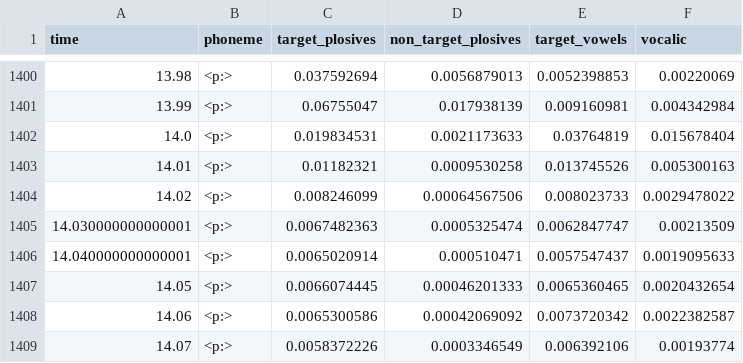
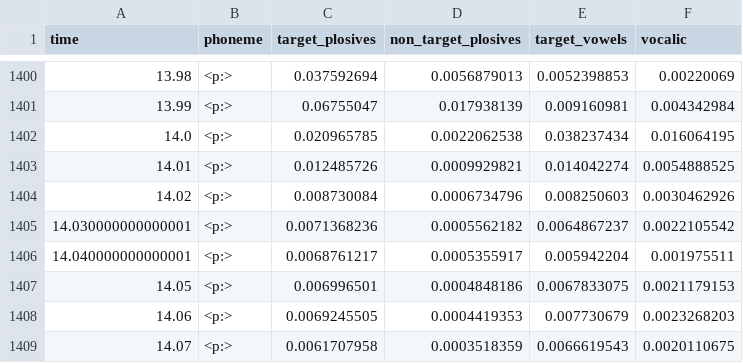
Before and after one commit to CNCSpeech/phonet, a CSV file: phonet/fondecyt_pataka_results/PD/8_KSL0008_Pataka_mono_16kHz.csv, drawn as a sheet; only a part is shown, gaps mark what is left out; the diff covers the shown part only.

```diff
--- a/phonet/fondecyt_pataka_results/PD/8_KSL0008_Pataka_mono_16kHz.csv
+++ b/phonet/fondecyt_pataka_results/PD/8_KSL0008_Pataka_mono_16kHz.csv
@@ -1401,9 +1401,9 @@ time,phoneme,target_plosives,non_target_plosives,target_vowels,vocalic
 13.99,<p:>,0.06755047,0.017938139,0.009160981,0.004342984
-14.0,<p:>,0.019834531,0.0021173633,0.03764819,0.015678404
-14.01,<p:>,0.01182321,0.0009530258,0.013745526,0.005300163
-14.02,<p:>,0.008246099,0.00064567506,0.008023733,0.0029478022
-14.030000000000001,<p:>,0.0067482363,0.0005325474,0.0062847747,0.00213509
-14.040000000000001,<p:>,0.0065020914,0.000510471,0.0057547437,0.0019095633
-14.05,<p:>,0.0066074445,0.00046201333,0.0065360465,0.0020432654
-14.06,<p:>,0.0065300586,0.00042069092,0.0073720342,0.0022382587
-14.07,<p:>,0.0058372226,0.0003346549,0.006392106,0.00193774
+14.0,<p:>,0.020965785,0.0022062538,0.038237434,0.016064195
+14.01,<p:>,0.012485726,0.0009929821,0.014042274,0.0054888525
+14.02,<p:>,0.008730084,0.0006734796,0.008250603,0.0030462926
+14.030000000000001,<p:>,0.0071368236,0.0005562182,0.0064867237,0.0022105542
+14.040000000000001,<p:>,0.0068761217,0.0005355917,0.005942204,0.001975511
+14.05,<p:>,0.006996501,0.0004848186,0.0067833075,0.0021179153
+14.06,<p:>,0.0069245505,0.0004419353,0.007730679,0.0023268203
+14.07,<p:>,0.0061707958,0.0003518359,0.0066619543,0.0020110675
```
Also changed, not shown: 76 edited cells elsewhere in this file, phonet/fondecyt_pataka_results/PD/8_KSL0015_Pataka__mono_16kHz.csv, phonet/fondecyt_pataka_results/PD/BE00138_pataka_mono_16kHz.csv, 22 other files.
